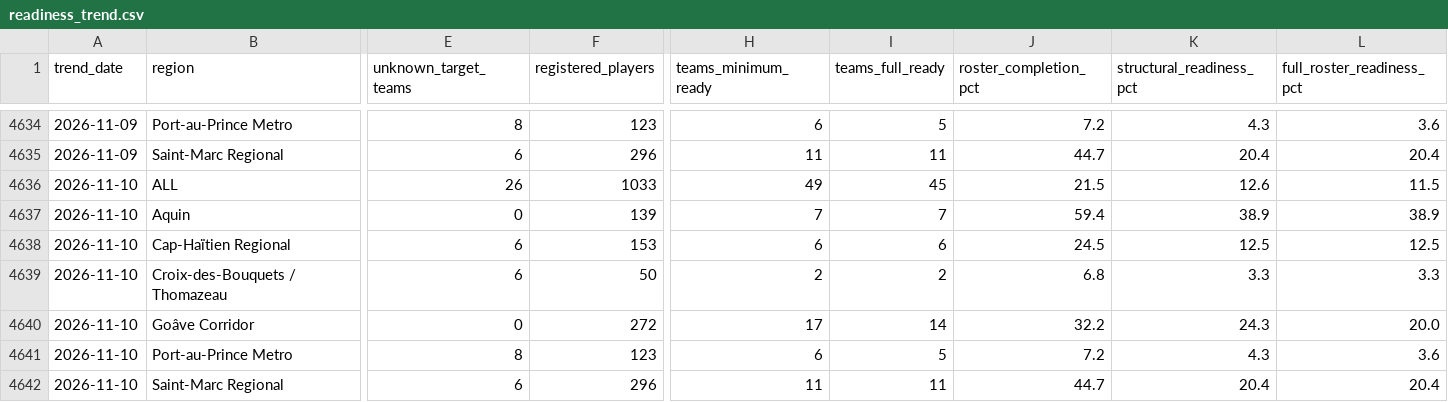
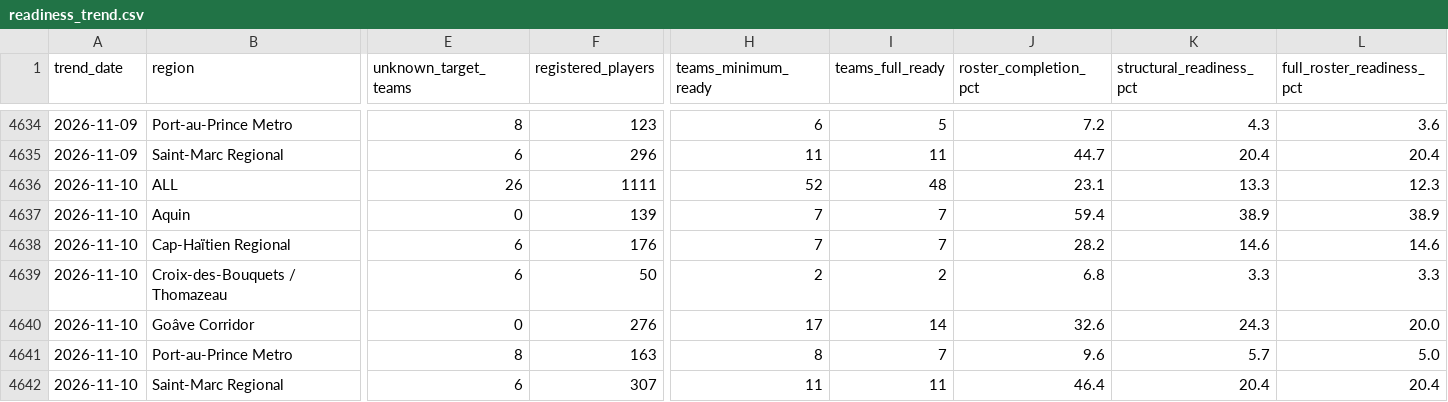
Before and after one commit to cap-git-01/ljh26-monitor, a CSV file: data/readiness_trend.csv, drawn as a sheet; only a part is shown, gaps mark what is left out; the diff names each change by its address in the sheet, - before the commit and + after, or states it on an @@ line.

```diff
--- a/data/readiness_trend.csv
+++ b/data/readiness_trend.csv
-F4636 (registered_players): 1033
+F4636 (registered_players): 1111
-H4636 (teams_minimum_ready): 49
+H4636 (teams_minimum_ready): 52
-I4636 (teams_full_ready): 45
+I4636 (teams_full_ready): 48
-J4636 (roster_completion_pct): 21.5
+J4636 (roster_completion_pct): 23.1
-K4636 (structural_readiness_pct): 12.6
+K4636 (structural_readiness_pct): 13.3
-L4636 (full_roster_readiness_pct): 11.5
+L4636 (full_roster_readiness_pct): 12.3
-F4638 (registered_players): 153
+F4638 (registered_players): 176
-H4638 (teams_minimum_ready): 6
+H4638 (teams_minimum_ready): 7
-I4638 (teams_full_ready): 6
+I4638 (teams_full_ready): 7
-J4638 (roster_completion_pct): 24.5
+J4638 (roster_completion_pct): 28.2
-K4638 (structural_readiness_pct): 12.5
+K4638 (structural_readiness_pct): 14.6
-L4638 (full_roster_readiness_pct): 12.5
+L4638 (full_roster_readiness_pct): 14.6
-F4640 (registered_players): 272
+F4640 (registered_players): 276
-J4640 (roster_completion_pct): 32.2
+J4640 (roster_completion_pct): 32.6
-F4641 (registered_players): 123
+F4641 (registered_players): 163
-H4641 (teams_minimum_ready): 6
+H4641 (teams_minimum_ready): 8
-I4641 (teams_full_ready): 5
+I4641 (teams_full_ready): 7
-J4641 (roster_completion_pct): 7.2
+J4641 (roster_completion_pct): 9.6
-K4641 (structural_readiness_pct): 4.3
+K4641 (structural_readiness_pct): 5.7
-L4641 (full_roster_readiness_pct): 3.6
+L4641 (full_roster_readiness_pct): 5.0
-F4642 (registered_players): 296
+F4642 (registered_players): 307
-J4642 (roster_completion_pct): 44.7
+J4642 (roster_completion_pct): 46.4
```
Also changed, not shown: data/events.csv, data/readiness.csv, 1 other file.
